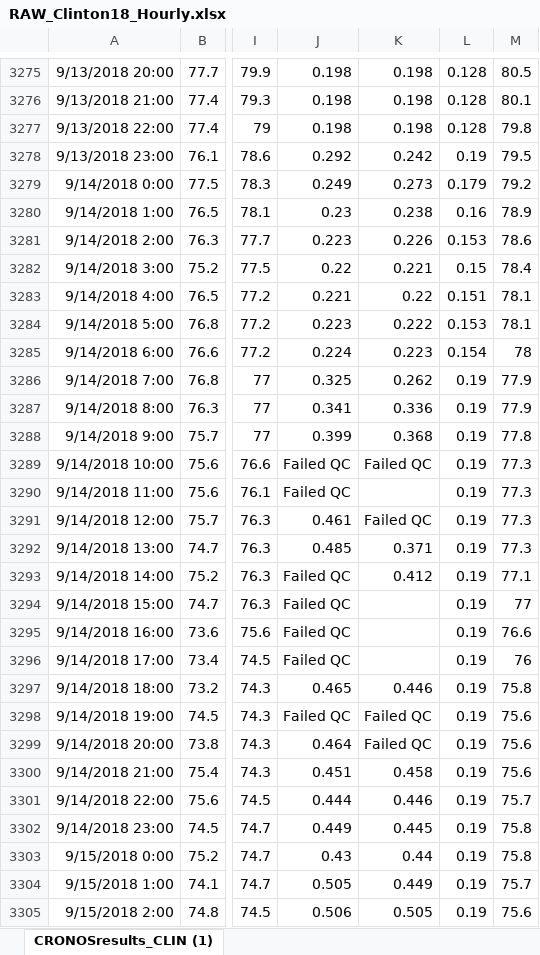
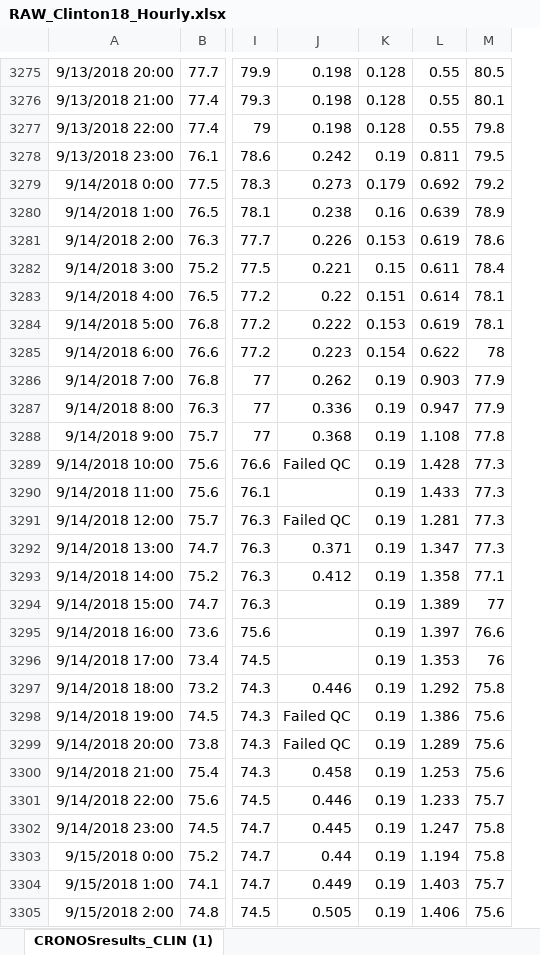
Before and after one commit to rlransom/SP-18-Weather, an Excel workbook: RAW_Clinton18_Hourly.xlsx, sheet CRONOSresults_CLIN (1), drawn as a sheet; only a part is shown, gaps mark what is left out; values as stored, in another font and other column widths than the file's, no borders; removed rows and columns are numbered as before the commit, all else as after; the diff covers the shown part only; the diff names each change by its address in the sheet, - before the commit and + after, or states it on an @@ line.

```diff
--- a/RAW_Clinton18_Hourly.xlsx (sheet CRONOSresults_CLIN (1))
+++ b/RAW_Clinton18_Hourly.xlsx (sheet CRONOSresults_CLIN (1))
-column K, rows 3275-3305: 0.198 | 0.198 | 0.198 | 0.242 | 0.273 | 0.238 | 0.226 | 0.221 | 0.22 | 0.222 | 0.223 | 0.262 | 0.336 | 0.368 | Failed QC |  | Failed QC | 0.371 | 0.412 |  |  |  | 0.446 | Failed QC | Failed QC | 0.458 | 0.446 | 0.445 | 0.44 | 0.449 | 0.505
+column L, rows 3275-3305: 0.55 | 0.55 | 0.55 | 0.811 | 0.692 | 0.639 | 0.619 | 0.611 | 0.614 | 0.619 | 0.622 | 0.903 | 0.947 | 1.108 | 1.428 | 1.433 | 1.281 | 1.347 | 1.358 | 1.389 | 1.397 | 1.353 | 1.292 | 1.386 | 1.289 | 1.253 | 1.233 | 1.247 | 1.194 | 1.403 | 1.406
-J3278: 0.292
+J3278: 0.242
-J3279: 0.249
+J3279: 0.273
-J3280: 0.23
+J3280: 0.238
-J3281: 0.223
+J3281: 0.226
-J3282: 0.22
+J3282: 0.221
-J3283: 0.221
+J3283: 0.22
-J3284: 0.223
+J3284: 0.222
-J3285: 0.224
+J3285: 0.223
-J3286: 0.325
+J3286: 0.262
-J3287: 0.341
+J3287: 0.336
-J3288: 0.399
+J3288: 0.368
-J3290: Failed QC
+J3290: (empty)
-J3291: 0.461
+J3291: Failed QC
-J3292: 0.485
+J3292: 0.371
-J3293: Failed QC
+J3293: 0.412
-J3294:J3296: Failed QC
+J3294:J3296: (empty)
-J3297: 0.465
+J3297: 0.446
-J3299: 0.464
+J3299: Failed QC
-J3300: 0.451
+J3300: 0.458
-J3301: 0.444
+J3301: 0.446
-J3302: 0.449
+J3302: 0.445
-J3303: 0.43
+J3303: 0.44
-J3304: 0.505
+J3304: 0.449
-J3305: 0.506
+J3305: 0.505
```
Also changed, not shown: 1175 edited cells elsewhere in this sheet, 2 other files.
